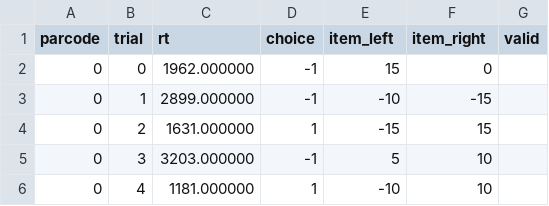
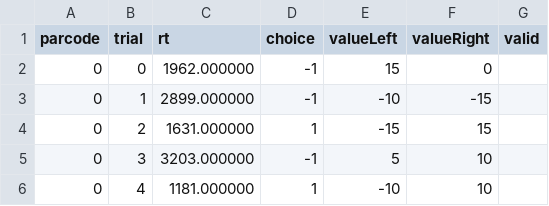
Before and after one commit to zenkavi/aDDM-Toolbox-GPU, a CSV file: data/expdata.csv, drawn as a sheet; only a part is shown.

```diff
--- a/data/expdata.csv
+++ b/data/expdata.csv
@@ -1,2 +1,2 @@
-parcode,trial,rt,choice,item_left,item_right,valid
+parcode,trial,rt,choice,valueLeft,valueRight,valid
 0,0,1962.000000,-1,15,0
```
Also changed, not shown: data/addm_sims.csv, data/ddm_sims.csv, 13 other files.
